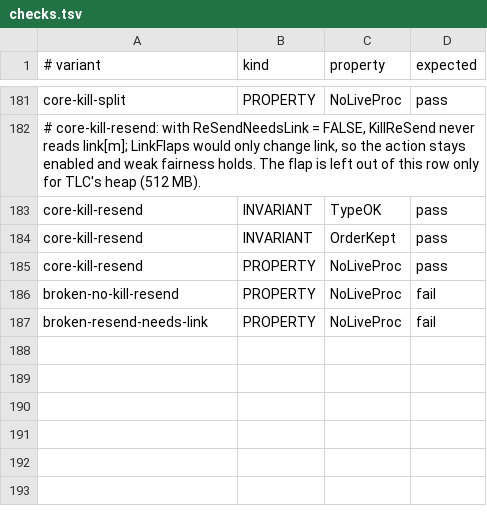
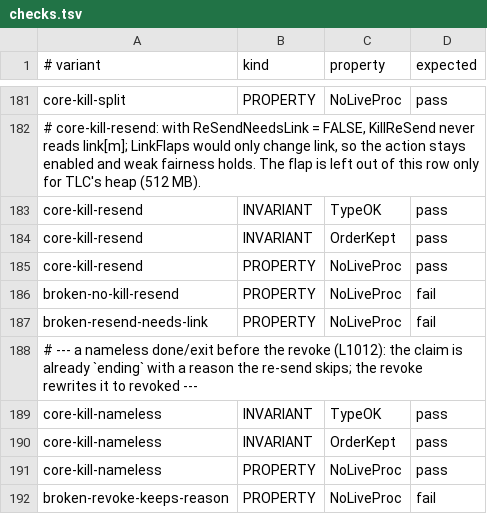
Before and after one commit to Ying-Kai-Liao/kith, a TSV file: verification/revoke/checks.tsv, drawn as a sheet; only a part is shown, gaps mark what is left out.

```diff
--- a/verification/revoke/checks.tsv
+++ b/verification/revoke/checks.tsv
@@ -187 +187,6 @@ broken-no-kill-resend	PROPERTY	NoLiveProc	fail
 broken-resend-needs-link	PROPERTY	NoLiveProc	fail
+# --- a nameless done/exit before the revoke (L1012): the claim is already `ending` with a reason the re-send skips; the revoke rewrites it to revoked ---
+core-kill-nameless	INVARIANT	TypeOK	pass
+core-kill-nameless	INVARIANT	OrderKept	pass
+core-kill-nameless	PROPERTY	NoLiveProc	pass
+broken-revoke-keeps-reason	PROPERTY	NoLiveProc	fail
```
Also changed, not shown: 7 other files.
